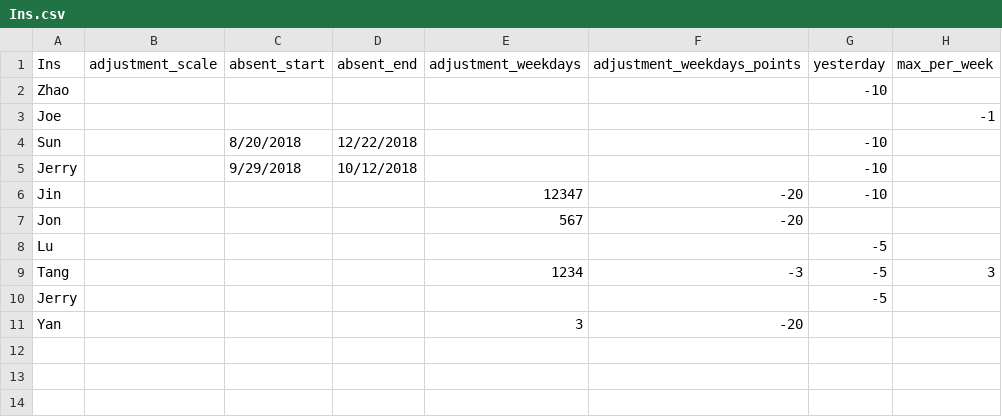
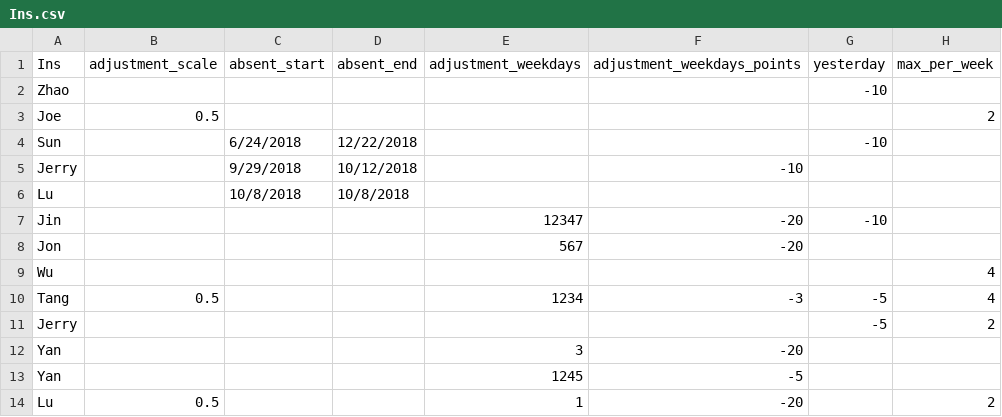
Before and after one commit to gt2345/Schedule, a CSV file: Input/Ins.csv, drawn as a sheet.

```diff
--- a/Input/Ins.csv
+++ b/Input/Ins.csv
@@ -2,10 +2,13 @@ Ins,adjustment_scale,absent_start,absent_end,adjustment_weekdays,adjustment_week
 Zhao,,,,,,-10,
-Joe,,,,,,,-1
-Sun,,8/20/2018,12/22/2018,,,-10,
-Jerry,,9/29/2018,10/12/2018,,,-10,
+Joe,0.5,,,,,,2
+Sun,,6/24/2018,12/22/2018,,,-10,
+Jerry,,9/29/2018,10/12/2018,,-10,,
+Lu,,10/8/2018,10/8/2018,,,,
 Jin,,,,12347,-20,-10,
 Jon,,,,567,-20,,
-Lu,,,,,,-5,
-Tang,,,,1234,-3,-5,3
-Jerry,,,,,,-5,
+Wu,,,,,,,4
+Tang,0.5,,,1234,-3,-5,4
+Jerry,,,,,,-5,2
 Yan,,,,3,-20,,
+Yan,,,,1245,-5,,
+Lu,0.5,,,1,-20,,2
```
Also changed, not shown: Input/Fall01_history.csv, Input/Summer01_history.csv, 19 other files.
